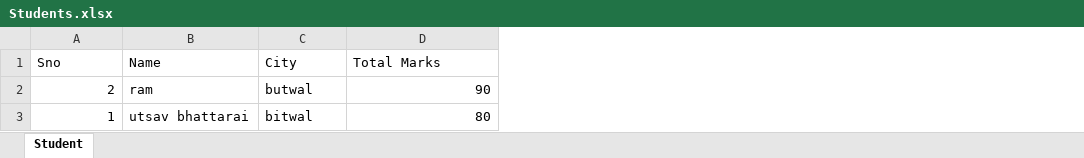
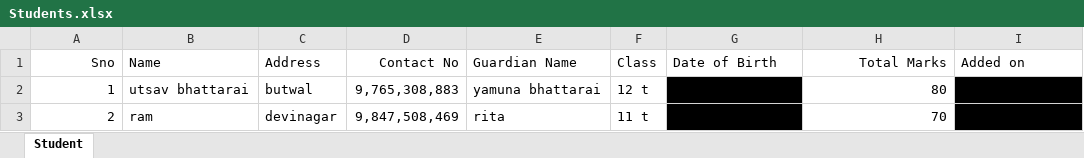
Before and after one commit to utsavbhattarai007/student-management-system, an Excel workbook: Students.xlsx, sheet Student, drawn as a sheet; values as stored, in another font and other column widths than the file's, no borders; charts and pictures not drawn; removed rows and columns are numbered as before the commit, all else as after; the diff names each change by its address in the sheet, - before the commit and + after, or states it on an @@ line.

Commit message:
added the student field and many more things

```diff
--- a/Students.xlsx (sheet Student)
+++ b/Students.xlsx (sheet Student)
+column D (Contact No), row 2: 9,765,308,883
+column E (Guardian Name), row 2: yamuna bhattarai
+column F (Class), row 2: 12 t
+column G (Date of Birth), row 2: 12/12/2061 0:00
+column I (Added on), row 2: 2/7/2023 21:04
-A1 alignment: left
+A1 alignment: right
-C1: City
+C1: Address
-H1 alignment: left
+H1 alignment: right
-row 2: 2 | ram | butwal | 90
-C2 (Address): bitwal
+C2 (Address): butwal
+row 3: 2 | ram | devinagar | 9,847,508,469 | rita | 11 t | 4/5/2063 0:00 | 70 | 2/7/2023 21:05
```
Also changed, not shown: 7 other files.
